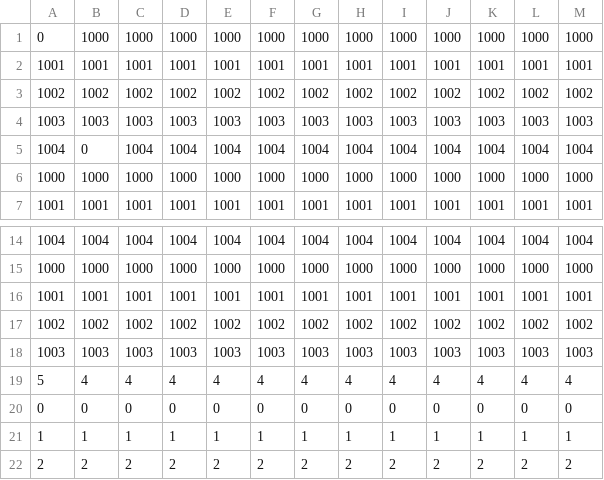
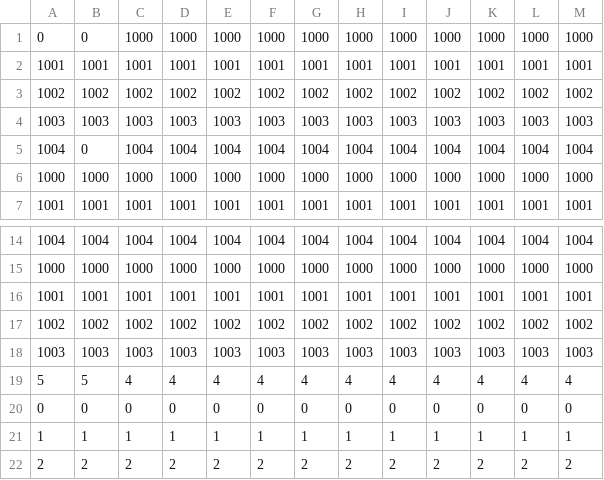
Before and after one commit to Salre000/beat_eat, a CSV file: Baet_eat/Assets/Resources/FoundationData.csv, drawn as a sheet; only a part is shown, gaps mark what is left out.

```diff
--- a/Baet_eat/Assets/Resources/FoundationData.csv
+++ b/Baet_eat/Assets/Resources/FoundationData.csv
@@ -1,2 +1,2 @@
-0,1000,1000,1000,1000,1000,1000,1000,1000,1000,1000,1000,1000,
+0,0,1000,1000,1000,1000,1000,1000,1000,1000,1000,1000,1000,
 1001,1001,1001,1001,1001,1001,1001,1001,1001,1001,1001,1001,1001,
@@ -18,3 +18,3 @@
 1003,1003,1003,1003,1003,1003,1003,1003,1003,1003,1003,1003,1003,
-5,4,4,4,4,4,4,4,4,4,4,4,4,
+5,5,4,4,4,4,4,4,4,4,4,4,4,
 0,0,0,0,0,0,0,0,0,0,0,0,0,
```
Also changed, not shown: 6 other files.
